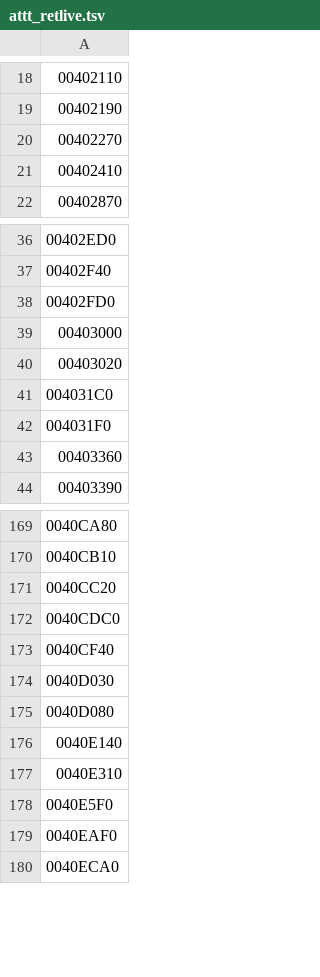
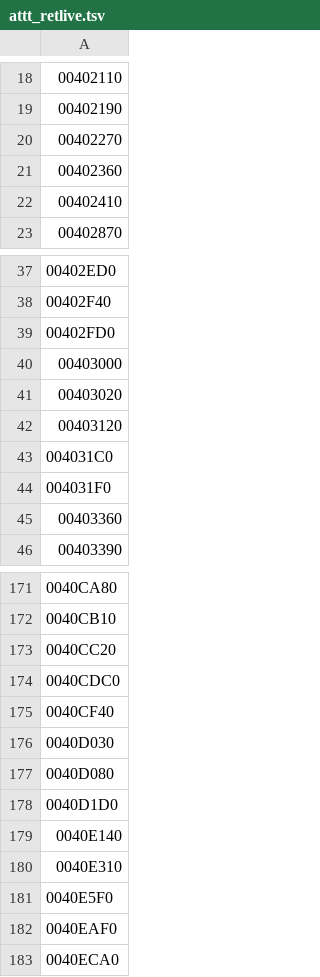
Before and after one commit to Leftaseer/AttT-Fix, a TSV file: decomp/symbols/attt_retlive.tsv, drawn as a sheet; only a part is shown, gaps mark what is left out; the diff names each change by its address in the sheet, - before the commit and + after, or states it on an @@ line.

```diff
--- a/decomp/symbols/attt_retlive.tsv
+++ b/decomp/symbols/attt_retlive.tsv
+row 21: 00402360
+row 42: 00403120
+row 178: 0040D1D0
```
Also changed, not shown: decomp/symbols/attt_functions.tsv, decomp/symbols/valk_functions.tsv, 2 other files.
